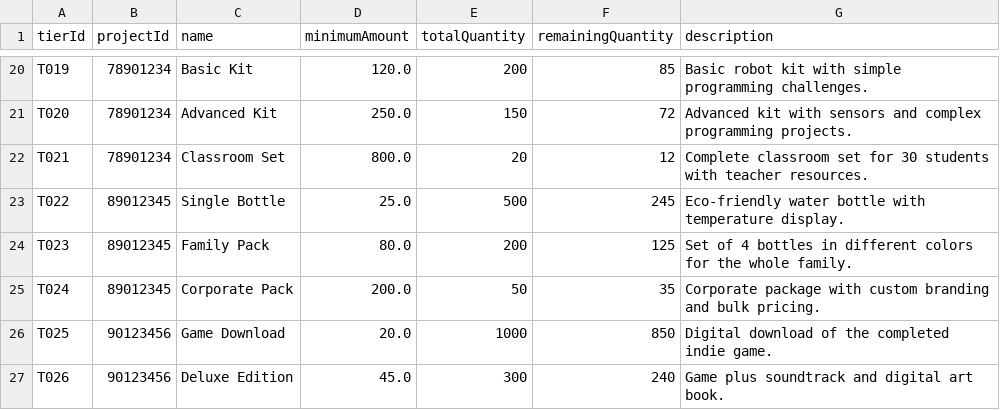
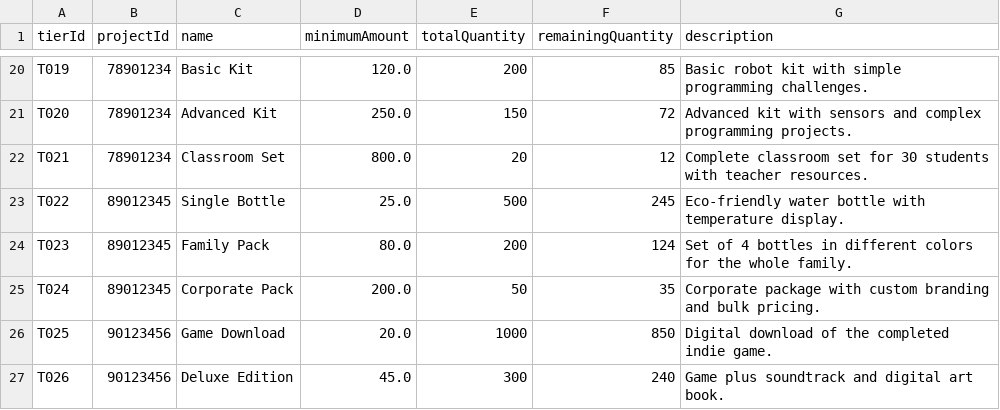
Before and after one commit to TTHAime/MVC_1_68, a CSV file: reward_tiers.csv, drawn as a sheet; only a part is shown, gaps mark what is left out.

```diff
--- a/reward_tiers.csv
+++ b/reward_tiers.csv
@@ -23,3 +23,3 @@ T021,78901234,Classroom Set,800.0,20,12,Complete classroom set for 30 students w
 T022,89012345,Single Bottle,25.0,500,245,Eco-friendly water bottle with temperature display.
-T023,89012345,Family Pack,80.0,200,125,Set of 4 bottles in different colors for the whole family.
+T023,89012345,Family Pack,80.0,200,124,Set of 4 bottles in different colors for the whole family.
 T024,89012345,Corporate Pack,200.0,50,35,Corporate package with custom branding and bulk pricing.
```
Also changed, not shown: pledges.csv, projects.csv, 5 other files.
